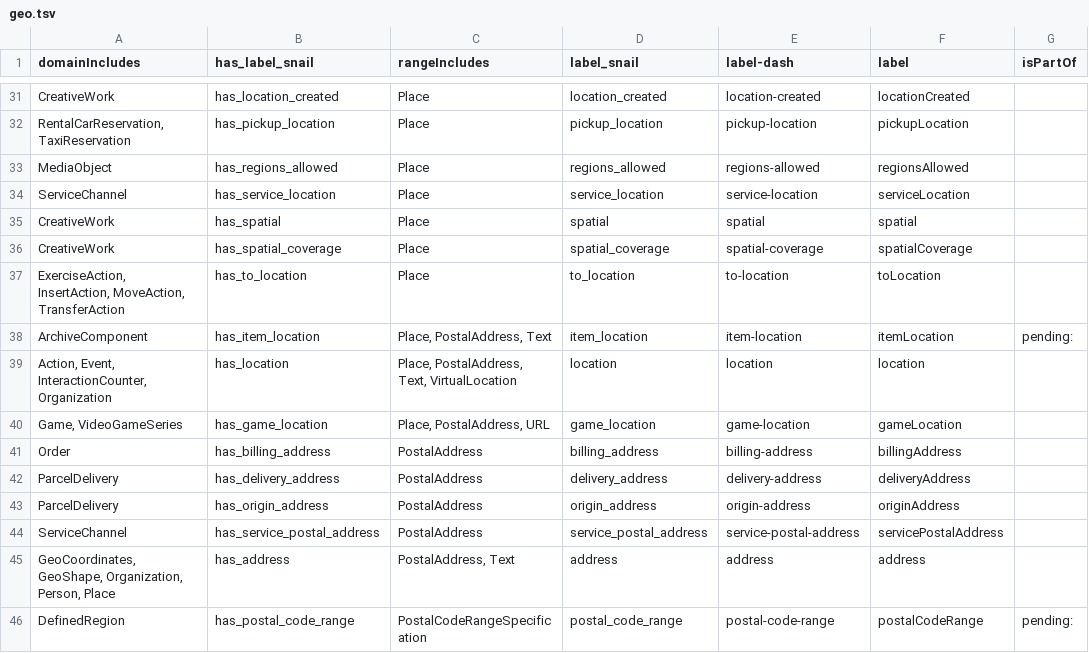
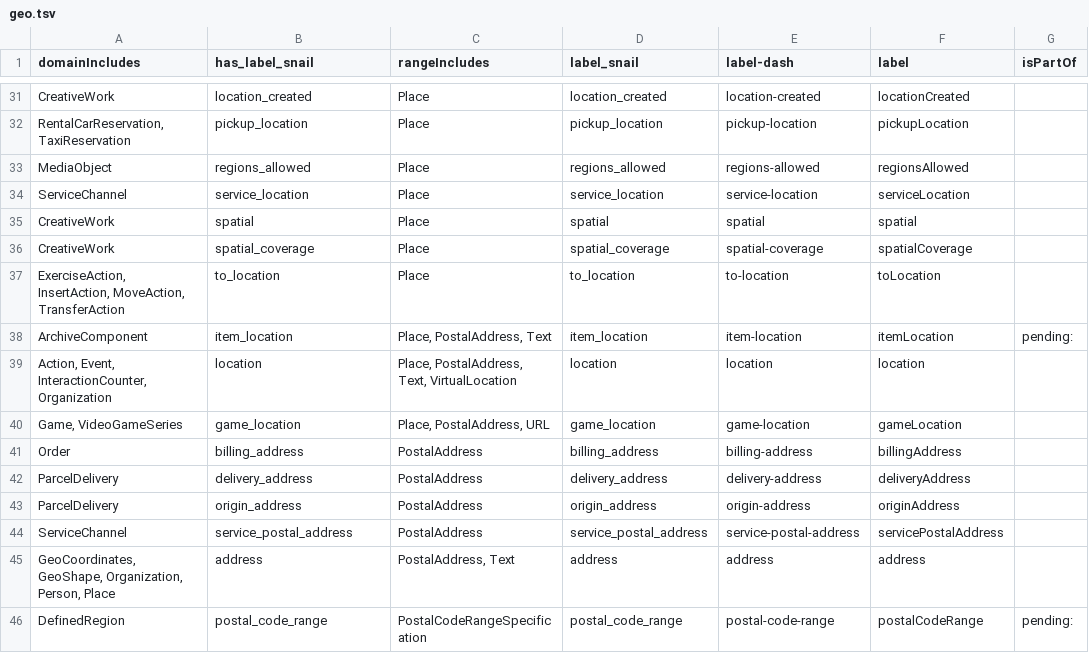
Before and after one commit to SpocWiki/_public, a TSV file: schema.org/predicate/geos/geo.tsv, drawn as a sheet; only a part is shown, gaps mark what is left out; the diff covers the shown part only; the diff names each change by its address in the sheet, - before the commit and + after, or states it on an @@ line.

```diff
--- a/schema.org/predicate/geos/geo.tsv
+++ b/schema.org/predicate/geos/geo.tsv
-B31 (has_label_snail): has_location_created
+B31 (has_label_snail): location_created
-B32 (has_label_snail): has_pickup_location
+B32 (has_label_snail): pickup_location
-B33 (has_label_snail): has_regions_allowed
+B33 (has_label_snail): regions_allowed
-B34 (has_label_snail): has_service_location
+B34 (has_label_snail): service_location
-B35 (has_label_snail): has_spatial
+B35 (has_label_snail): spatial
-B36 (has_label_snail): has_spatial_coverage
+B36 (has_label_snail): spatial_coverage
-B37 (has_label_snail): has_to_location
+B37 (has_label_snail): to_location
-B38 (has_label_snail): has_item_location
+B38 (has_label_snail): item_location
-B39 (has_label_snail): has_location
+B39 (has_label_snail): location
-B40 (has_label_snail): has_game_location
+B40 (has_label_snail): game_location
-B41 (has_label_snail): has_billing_address
+B41 (has_label_snail): billing_address
-B42 (has_label_snail): has_delivery_address
+B42 (has_label_snail): delivery_address
-B43 (has_label_snail): has_origin_address
+B43 (has_label_snail): origin_address
-B44 (has_label_snail): has_service_postal_address
+B44 (has_label_snail): service_postal_address
-B45 (has_label_snail): has_address
+B45 (has_label_snail): address
-B46 (has_label_snail): has_postal_code_range
+B46 (has_label_snail): postal_code_range
```
Also changed, not shown: 21 edited cells elsewhere in this file, schema.org/predicate/Flags/Flags.tsv, 46 other files.
